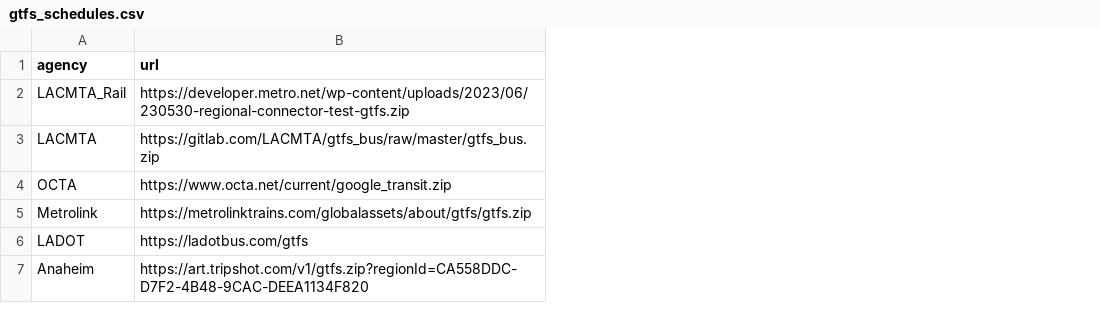
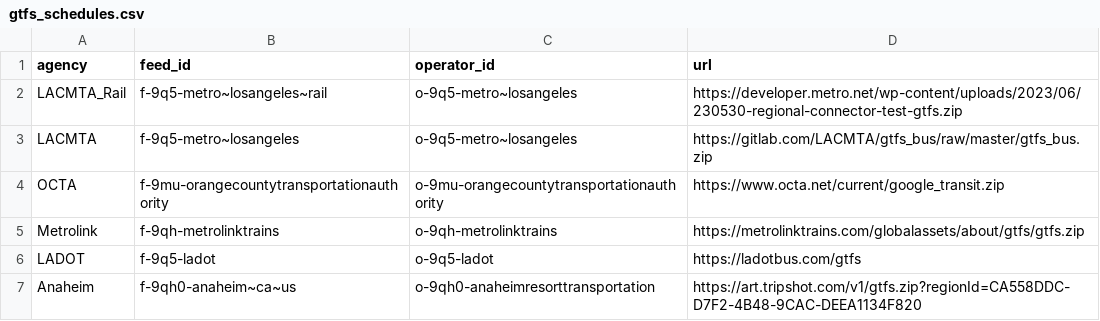
Before and after one commit to catenarytransit/catenary-backend, a CSV file: gtfs_schedules.csv, drawn as a sheet; the diff names each change by its address in the sheet, - before the commit and + after, or states it on an @@ line.

Commit message:
add feed id and operator id

```diff
--- a/gtfs_schedules.csv
+++ b/gtfs_schedules.csv
+column B (feed_id), rows 2-7: f-9q5-metro~losangeles~rail | f-9q5-metro~losangeles | f-9mu-orangecountytransportationauthority | f-9qh-metrolinktrains | f-9q5-ladot | f-9qh0-anaheim~ca~us
+column C (operator_id), rows 2-7: o-9q5-metro~losangeles | o-9q5-metro~losangeles | o-9mu-orangecountytransportationauthority | o-9qh-metrolinktrains | o-9q5-ladot | o-9qh0-anaheimresorttransportation
```
Also changed, not shown: 1 other file.
